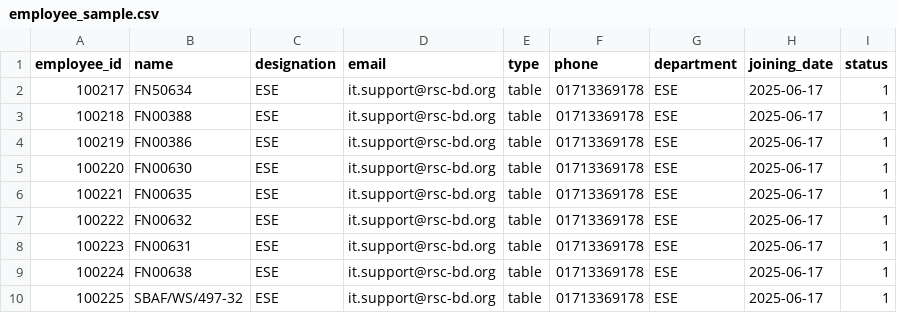
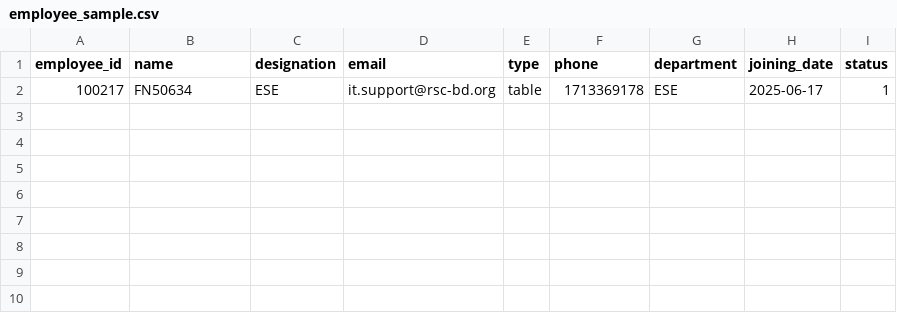
Before and after one commit to msicse/inventory-management, a CSV file: public/backend/samples/employee_sample.csv, drawn as a sheet.

```diff
--- a/public/backend/samples/employee_sample.csv
+++ b/public/backend/samples/employee_sample.csv
@@ -1,10 +1,2 @@
 employee_id,name,designation,email,type,phone,department,joining_date,status
-100217,FN50634,ESE,it.support@rsc-bd.org,table,01713369178,ESE,2025-06-17,1
-100218,FN00388,ESE,it.support@rsc-bd.org,table,01713369178,ESE,2025-06-17,1
-100219,FN00386,ESE,it.support@rsc-bd.org,table,01713369178,ESE,2025-06-17,1
-100220,FN00630,ESE,it.support@rsc-bd.org,table,01713369178,ESE,2025-06-17,1
-100221,FN00635,ESE,it.support@rsc-bd.org,table,01713369178,ESE,2025-06-17,1
-100222,FN00632,ESE,it.support@rsc-bd.org,table,01713369178,ESE,2025-06-17,1
-100223,FN00631,ESE,it.support@rsc-bd.org,table,01713369178,ESE,2025-06-17,1
-100224,FN00638,ESE,it.support@rsc-bd.org,table,01713369178,ESE,2025-06-17,1
-100225,SBAF/WS/497-32,ESE,it.support@rsc-bd.org,table,01713369178,ESE,2025-06-17,1
+100217,FN50634,ESE,it.support@rsc-bd.org,table,1713369178,ESE,2025-06-17,1
```
Also changed, not shown: 5 other files.
